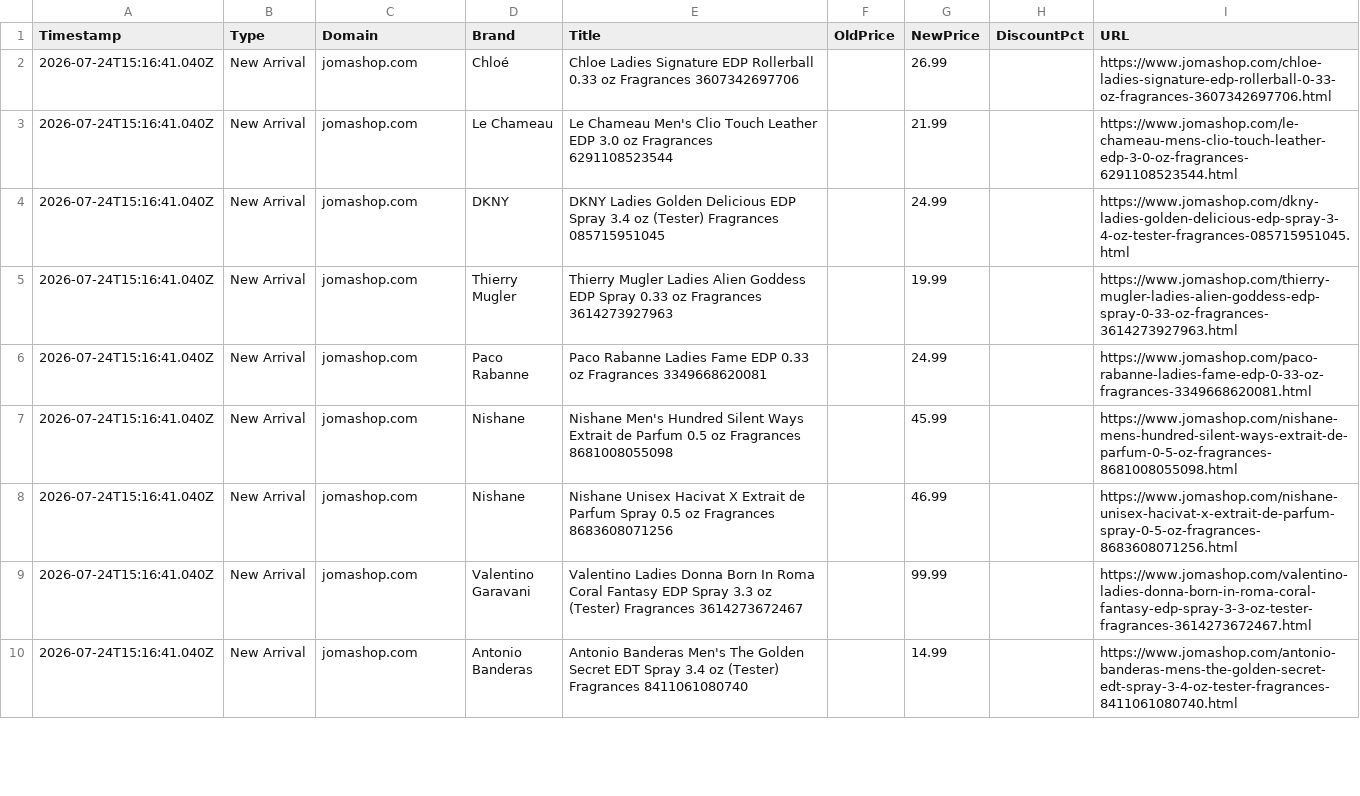
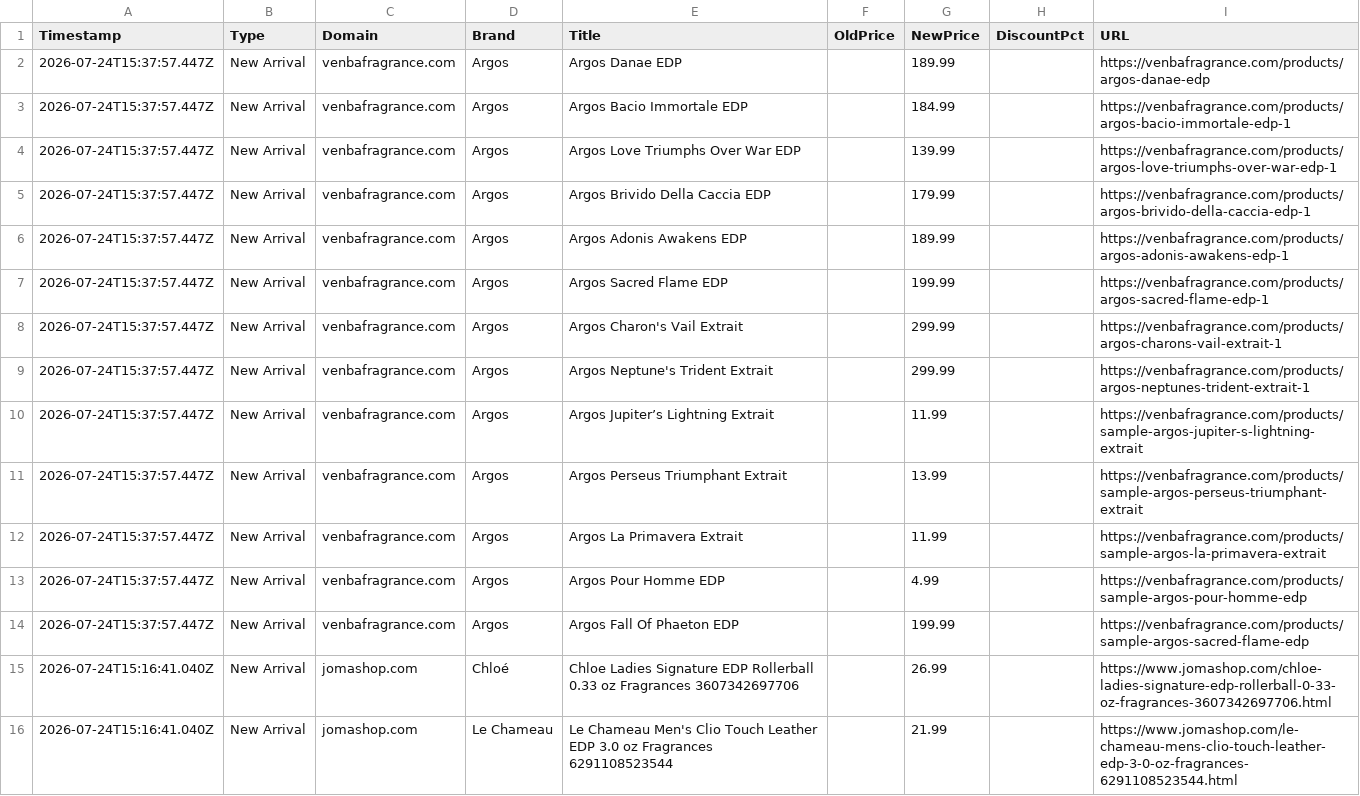
Before and after one commit to atllogix/fragrance-monitor, a CSV file: history/2026/07/2026-07-24.csv, drawn as a sheet; only a part is shown; the shorter side is filled out with more unchanged rows; the diff names each change by its address in the sheet, - before the commit and + after, or states it on an @@ line.

```diff
--- a/history/2026/07/2026-07-24.csv
+++ b/history/2026/07/2026-07-24.csv
+row 2: 2026-07-24T15:37:57.447Z | New Arrival | venbafragrance.com | Argos | Argos Danae EDP |  | 189.99 |  | https://venbafragrance.com/products/argos-danae-edp
+row 3: 2026-07-24T15:37:57.447Z | New Arrival | venbafragrance.com | Argos | Argos Bacio Immortale EDP |  | 184.99 |  | https://venbafragrance.com/products/argos-bacio-immortale-edp-1
+row 4: 2026-07-24T15:37:57.447Z | New Arrival | venbafragrance.com | Argos | Argos Love Triumphs Over War EDP |  | 139.99 |  | https://venbafragrance.com/products/argos-love-triumphs-over-war-edp-1
+row 5: 2026-07-24T15:37:57.447Z | New Arrival | venbafragrance.com | Argos | Argos Brivido Della Caccia EDP |  | 179.99 |  | https://venbafragrance.com/products/argos-brivido-della-caccia-edp-1
+row 6: 2026-07-24T15:37:57.447Z | New Arrival | venbafragrance.com | Argos | Argos Adonis Awakens EDP |  | 189.99 |  | https://venbafragrance.com/products/argos-adonis-awakens-edp-1
+row 7: 2026-07-24T15:37:57.447Z | New Arrival | venbafragrance.com | Argos | Argos Sacred Flame EDP |  | 199.99 |  | https://venbafragrance.com/products/argos-sacred-flame-edp-1
+row 8: 2026-07-24T15:37:57.447Z | New Arrival | venbafragrance.com | Argos | Argos Charon's Vail Extrait |  | 299.99 |  | https://venbafragrance.com/products/argos-charons-vail-extrait-1
+row 9: 2026-07-24T15:37:57.447Z | New Arrival | venbafragrance.com | Argos | Argos Neptune's Trident Extrait |  | 299.99 |  | https://venbafragrance.com/products/argos-neptunes-trident-extrait-1
+row 10: 2026-07-24T15:37:57.447Z | New Arrival | venbafragrance.com | Argos | Argos Jupiter’s Lightning Extrait |  | 11.99 |  | https://venbafragrance.com/products/sample-argos-jupiter-s-lightning-extrait
+row 11: 2026-07-24T15:37:57.447Z | New Arrival | venbafragrance.com | Argos | Argos Perseus Triumphant Extrait |  | 13.99 |  | https://venbafragrance.com/products/sample-argos-perseus-triumphant-extrait
+row 12: 2026-07-24T15:37:57.447Z | New Arrival | venbafragrance.com | Argos | Argos La Primavera Extrait |  | 11.99 |  | https://venbafragrance.com/products/sample-argos-la-primavera-extrait
+row 13: 2026-07-24T15:37:57.447Z | New Arrival | venbafragrance.com | Argos | Argos Pour Homme EDP |  | 4.99 |  | https://venbafragrance.com/products/sample-argos-pour-homme-edp
+row 14: 2026-07-24T15:37:57.447Z | New Arrival | venbafragrance.com | Argos | Argos Fall Of Phaeton EDP |  | 199.99 |  | https://venbafragrance.com/products/sample-argos-sacred-flame-edp
```
Also changed, not shown: 3 other files.
